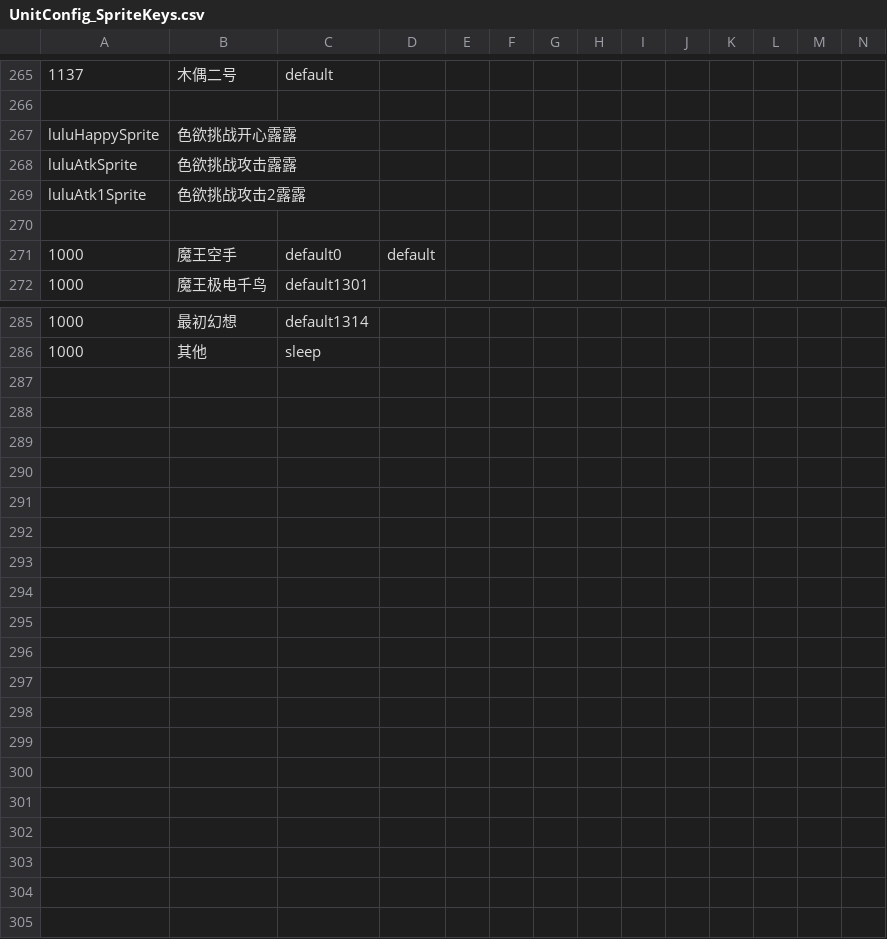
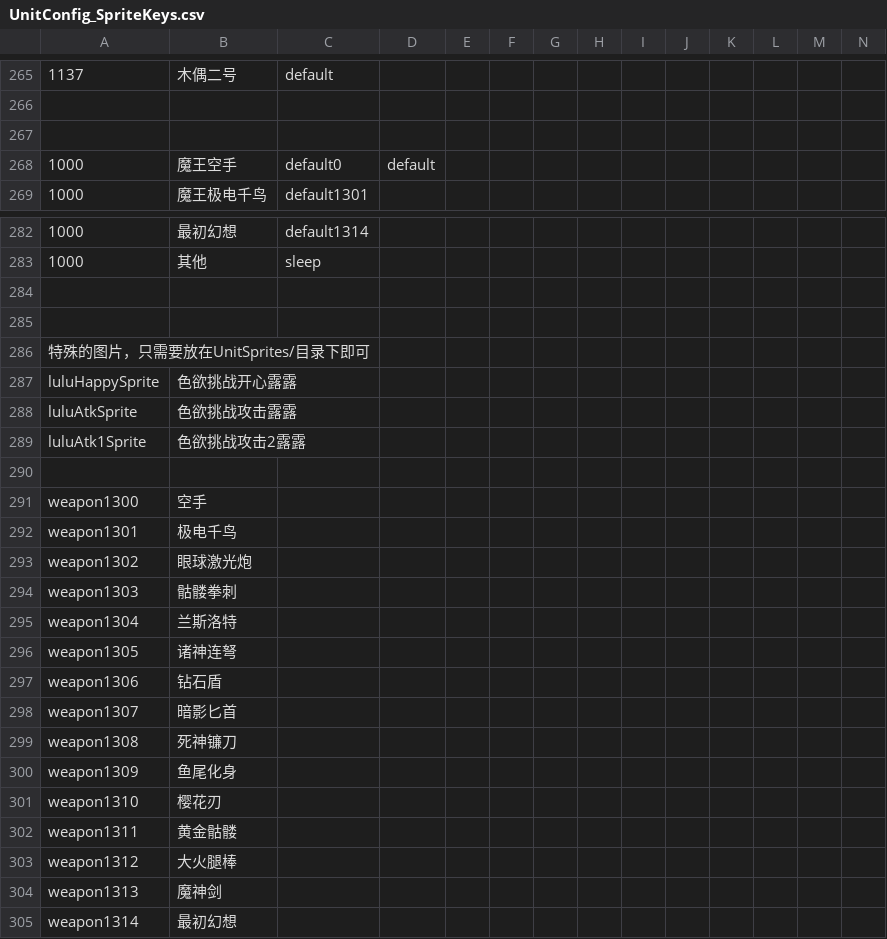
Before and after one commit to wyw628729/demonlord_modding, a CSV file: GuideDocument/UnitConfig_SpriteKeys.csv, drawn as a sheet; only a part is shown, gaps mark what is left out; rows hold the shown columns only; the diff names each change by its address in the sheet, - before the commit and + after, or states it on an @@ line.

```diff
--- a/GuideDocument/UnitConfig_SpriteKeys.csv
+++ b/GuideDocument/UnitConfig_SpriteKeys.csv
+row 284: (empty)
+row 285: (empty)
+row 286: 特殊的图片，只需要放在UnitSprites/目录下即可
@@ row 267 moved to row 287: luluHappySprite @@
@@ row 268 moved to row 288: luluAtkSprite @@
@@ row 269 moved to row 289: luluAtk1Sprite @@
+row 290: (empty)
+row 291: weapon1300 | 空手
+row 292: weapon1301 | 极电千鸟
+row 293: weapon1302 | 眼球激光炮
+row 294: weapon1303 | 骷髅拳刺
+row 295: weapon1304 | 兰斯洛特
+row 296: weapon1305 | 诸神连弩
+row 297: weapon1306 | 钻石盾
+row 298: weapon1307 | 暗影匕首
+row 299: weapon1308 | 死神镰刀
+row 300: weapon1309 | 鱼尾化身
+row 301: weapon1310 | 樱花刃
+row 302: weapon1311 | 黄金骷髅
+row 303: weapon1312 | 大火腿棒
+row 304: weapon1313 | 魔神剑
+row 305: weapon1314 | 最初幻想
```
